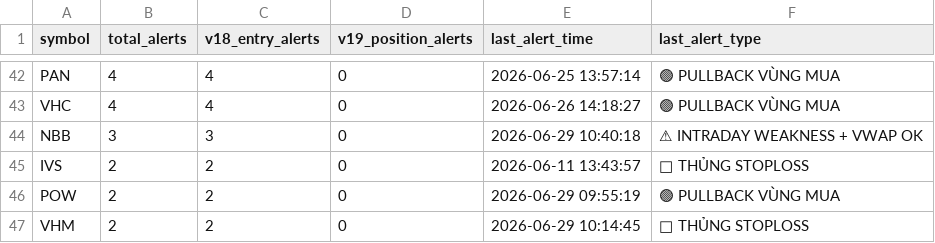
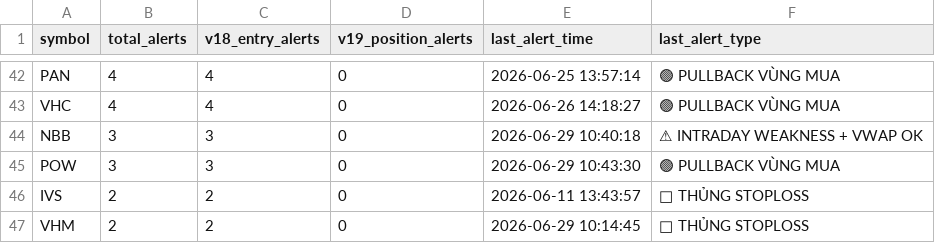
Before and after one commit to tothanhhai02090286-rgb/trading-bot-vn, a CSV file: tracker_output/v193_alert_stats.csv, drawn as a sheet; only a part is shown, gaps mark what is left out; removed rows and columns are numbered as before the commit, all else as after; the diff names each change by its address in the sheet, - before the commit and + after, or states it on an @@ line.

Commit message:
V19.3.1 journal sync: update alert stats

```diff
--- a/tracker_output/v193_alert_stats.csv
+++ b/tracker_output/v193_alert_stats.csv
+row 45: POW | 3 | 3 | 0 | 2026-06-29 10:43:30 | 🟢 PULLBACK VÙNG MUA
-row 46: POW | 2 | 2 | 0 | 2026-06-29 09:55:19 | 🟢 PULLBACK VÙNG MUA
```
